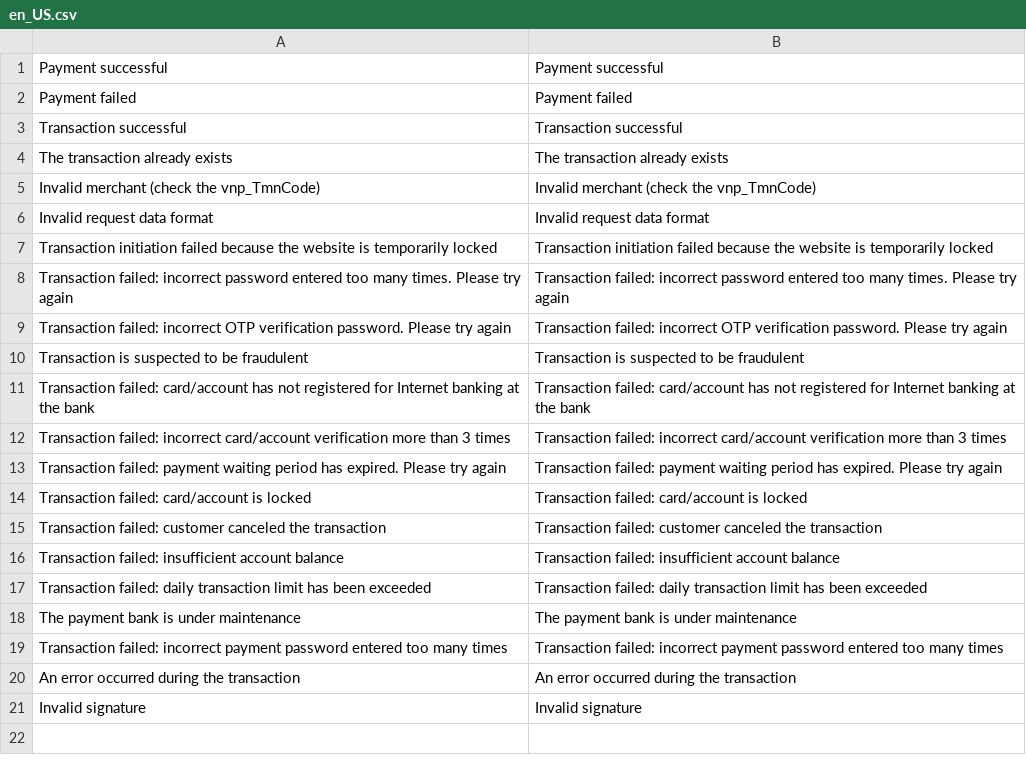
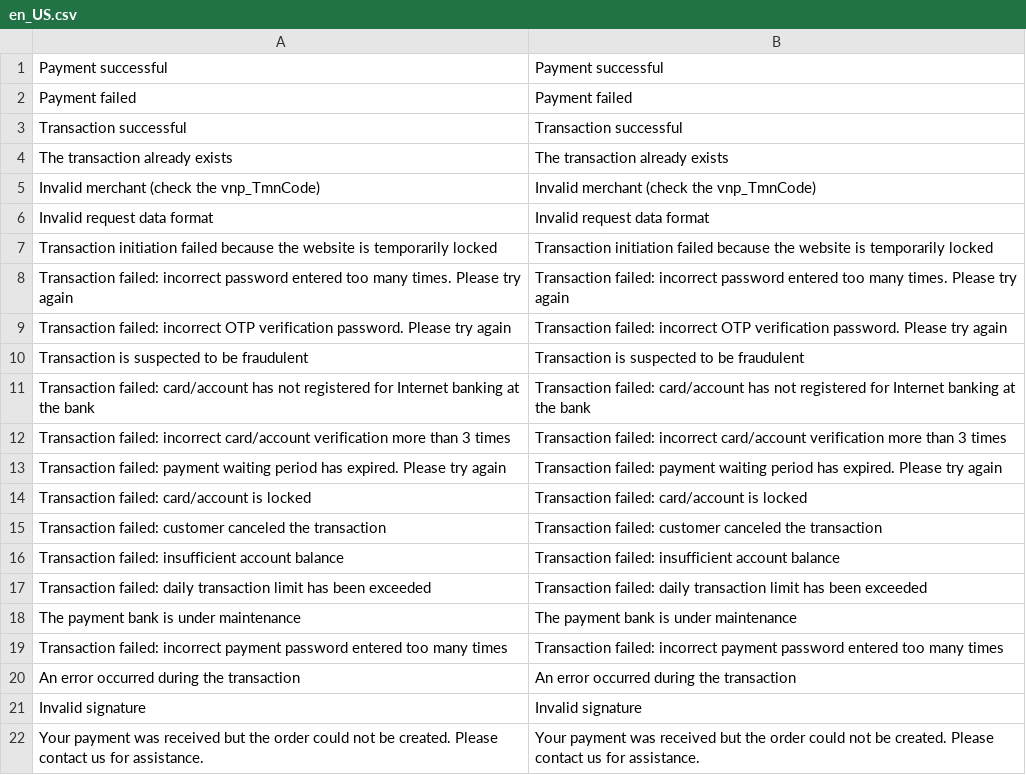
Before and after one commit to secomm-dev/slaunchpad, a CSV file: app/code/Secomm/VNPAY/i18n/en_US.csv, drawn as a sheet.

```diff
--- a/app/code/Secomm/VNPAY/i18n/en_US.csv
+++ b/app/code/Secomm/VNPAY/i18n/en_US.csv
@@ -21 +21,2 @@
 "Invalid signature","Invalid signature"
+"Your payment was received but the order could not be created. Please contact us for assistance.","Your payment was received but the order could not be created. Please contact us for assistance."
```
Also changed, not shown: app/code/Secomm/VNPAY/i18n/vi_VN.csv, 5 other files.
